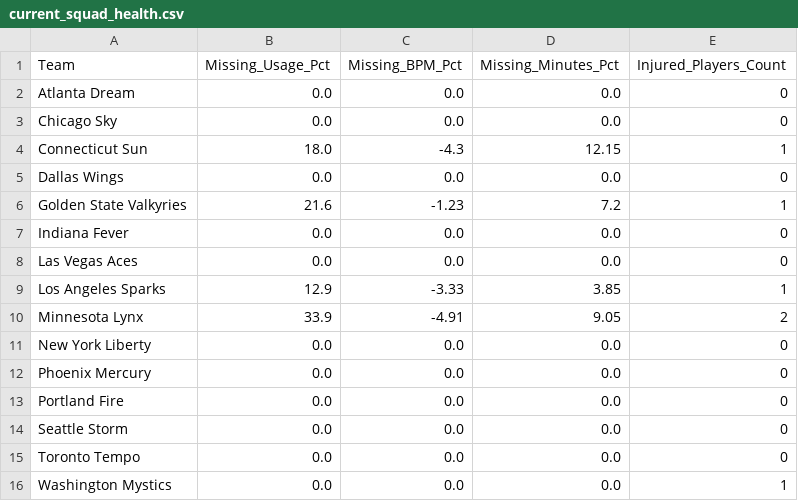
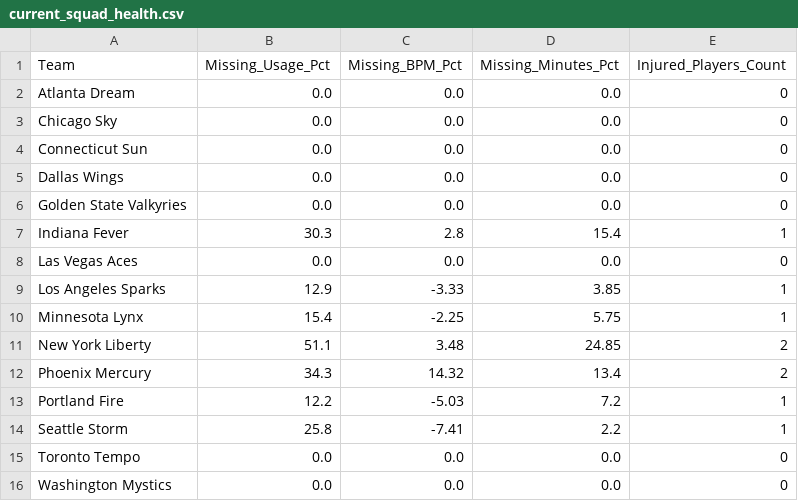
Before and after one commit to Yo014/ML-WnbaPrediction, a CSV file: current_squad_health.csv, drawn as a sheet.

```diff
--- a/current_squad_health.csv
+++ b/current_squad_health.csv
@@ -3,14 +3,14 @@ Atlanta Dream,0.0,0.0,0.0,0
 Chicago Sky,0.0,0.0,0.0,0
-Connecticut Sun,18.0,-4.3,12.15,1
+Connecticut Sun,0.0,0.0,0.0,0
 Dallas Wings,0.0,0.0,0.0,0
-Golden State Valkyries,21.6,-1.23,7.2,1
-Indiana Fever,0.0,0.0,0.0,0
+Golden State Valkyries,0.0,0.0,0.0,0
+Indiana Fever,30.3,2.8,15.4,1
 Las Vegas Aces,0.0,0.0,0.0,0
 Los Angeles Sparks,12.9,-3.33,3.85,1
-Minnesota Lynx,33.9,-4.91,9.05,2
-New York Liberty,0.0,0.0,0.0,0
-Phoenix Mercury,0.0,0.0,0.0,0
-Portland Fire,0.0,0.0,0.0,0
-Seattle Storm,0.0,0.0,0.0,0
+Minnesota Lynx,15.4,-2.25,5.75,1
+New York Liberty,51.1,3.48,24.85,2
+Phoenix Mercury,34.3,14.32,13.4,2
+Portland Fire,12.2,-5.03,7.2,1
+Seattle Storm,25.8,-7.41,2.2,1
 Toronto Tempo,0.0,0.0,0.0,0
-Washington Mystics,0.0,0.0,0.0,1
+Washington Mystics,0.0,0.0,0.0,0
```
Also changed, not shown: 14 other files.
